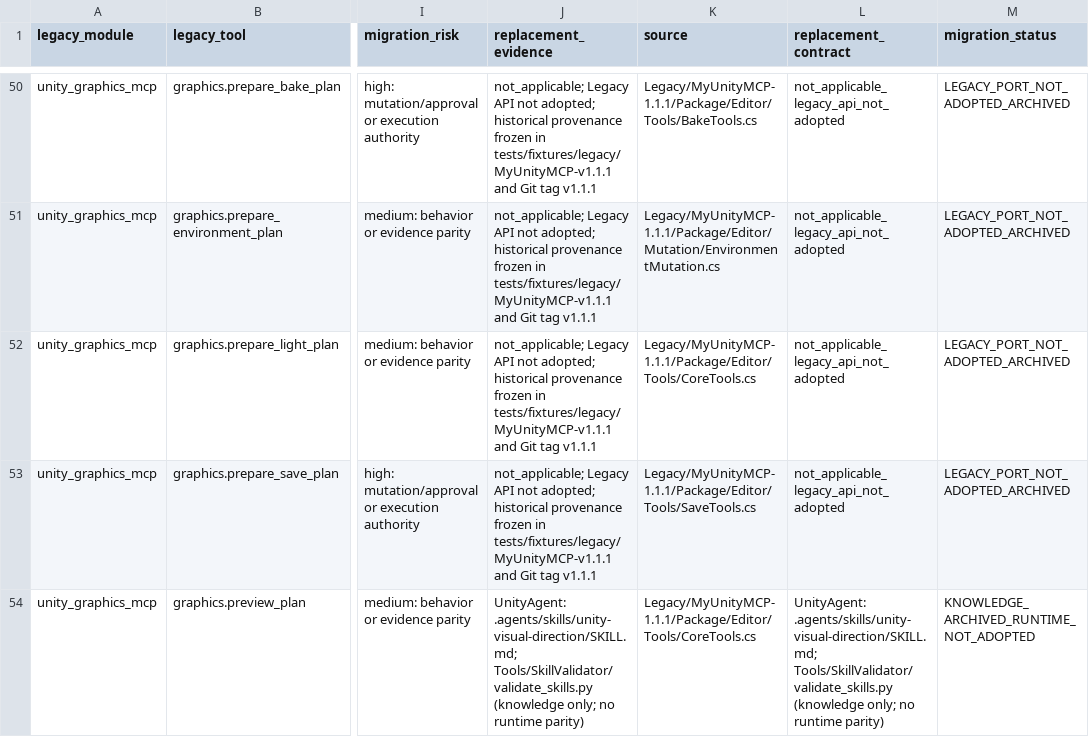
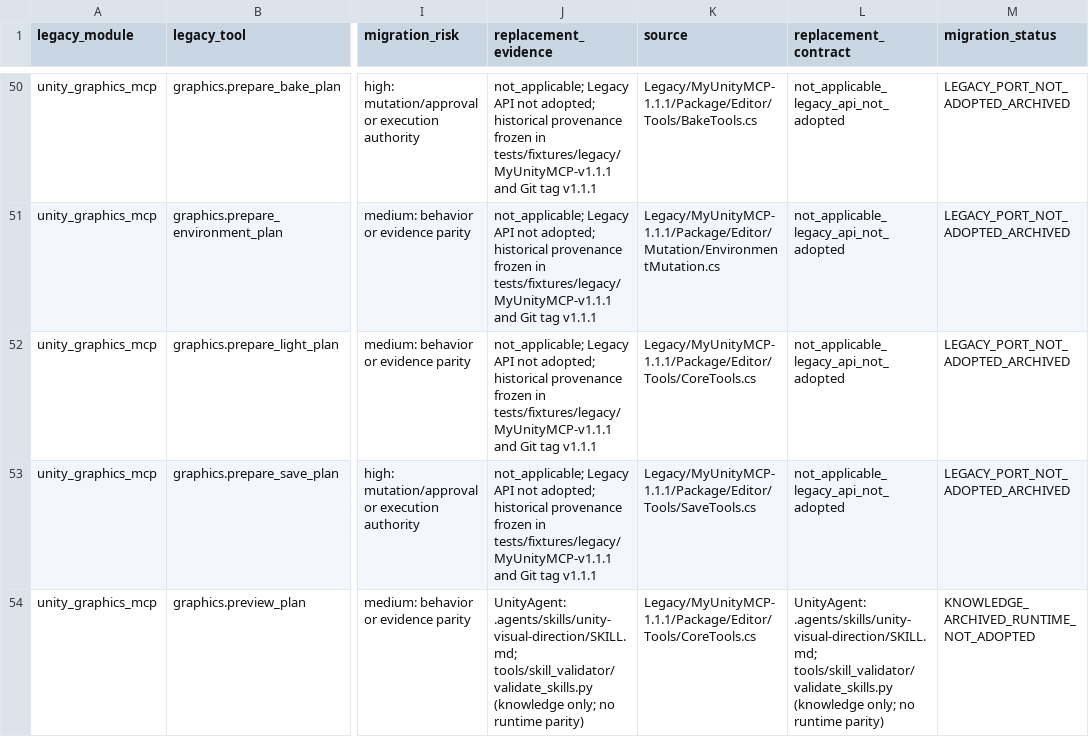
Before and after one commit to DarumaPPAP/UnityArtistCLI, a CSV file: docs/architecture/legacy-capability-salvage.csv, drawn as a sheet; only a part is shown, gaps mark what is left out; the diff covers the shown part only; the diff names each change by its address in the sheet, - before the commit and + after, or states it on an @@ line.

Commit message:
chore: enforce final Hub layout and preserve migration audit (#97)
Adds the final repository-layout.json ownership contract and strict
validator to the unchanged required all-PR Hub check after all producer
moves. Rejects old/unknown roots, nested prohibited directory names,
missing canonical ownership/paths and path escapes. Allows an optional
future .devcontainer without creating an empty folder; domain authority
stays separate.

Updates current explanatory Agent links in six Legacy salvage rows using
the exact migration map, preserving all 77 immutable source/identity
fields and frozen fixtures. Records actual P7 required Green checks and
three explicitly BLOCKED_NOT_RUN Editor artifacts; no archived PASS is
promoted.

Validation: layout rejection tests6; Hub total41;
authority/registry/archive/backend/API gates PASS. Independent review
found no important defects. Unity/graphics/Windows/device execution
remains unobserved. Agent final pin follows this producer's verified
full Merge SHA.

```diff
--- a/docs/architecture/legacy-capability-salvage.csv
+++ b/docs/architecture/legacy-capability-salvage.csv
-J54 (replacement_evidence): UnityAgent: .agents/skills/unity-visual-direction/SKILL.md; Tools/SkillValidator/validate_skills.py (knowledge only;…
+J54 (replacement_evidence): UnityAgent: .agents/skills/unity-visual-direction/SKILL.md; tools/skill_validator/validate_skills.py (knowledge only;…
-L54 (replacement_contract): UnityAgent: .agents/skills/unity-visual-direction/SKILL.md; Tools/SkillValidator/validate_skills.py (knowledge only;…
+L54 (replacement_contract): UnityAgent: .agents/skills/unity-visual-direction/SKILL.md; tools/skill_validator/validate_skills.py (knowledge only;…
```
Also changed, not shown: 9 edited cells elsewhere in this file, 6 other files.
